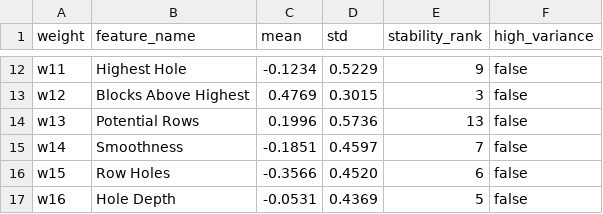
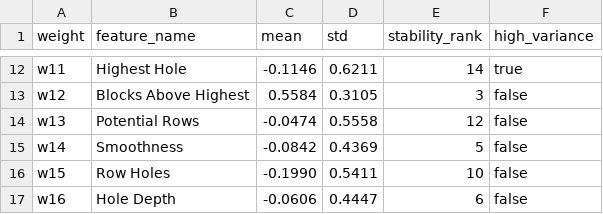
Before and after one commit to Andrea-Tomatis/Harmonomino, a CSV file: report/data/weight_stats.csv, drawn as a sheet; only a part is shown, gaps mark what is left out; the diff covers the shown part only; the diff names each change by its address in the sheet, - before the commit and + after, or states it on an @@ line.

```diff
--- a/report/data/weight_stats.csv
+++ b/report/data/weight_stats.csv
-C12 (mean): -0.1234
+C12 (mean): -0.1146
-D12 (std): 0.5229
+D12 (std): 0.6211
-E12 (stability_rank): 9
+E12 (stability_rank): 14
-F12 (high_variance): false
+F12 (high_variance): true
-C13 (mean): 0.4769
+C13 (mean): 0.5584
-D13 (std): 0.3015
+D13 (std): 0.3105
-C14 (mean): 0.1996
+C14 (mean): -0.0474
-D14 (std): 0.5736
+D14 (std): 0.5558
-E14 (stability_rank): 13
+E14 (stability_rank): 12
-C15 (mean): -0.1851
+C15 (mean): -0.0842
-D15 (std): 0.4597
+D15 (std): 0.4369
-E15 (stability_rank): 7
+E15 (stability_rank): 5
-C16 (mean): -0.3566
+C16 (mean): -0.1990
-D16 (std): 0.4520
+D16 (std): 0.5411
-E16 (stability_rank): 6
+E16 (stability_rank): 10
-C17 (mean): -0.0531
+C17 (mean): -0.0606
-D17 (std): 0.4369
+D17 (std): 0.4447
-E17 (stability_rank): 5
+E17 (stability_rank): 6
```
Also changed, not shown: 32 edited cells elsewhere in this file, 20 other files.
